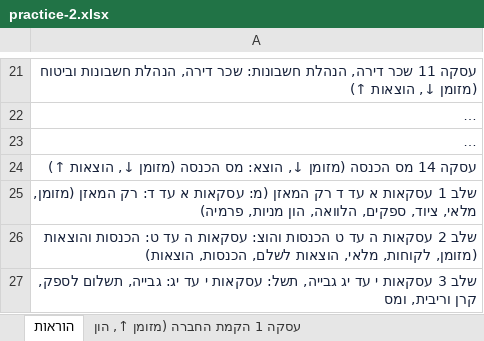
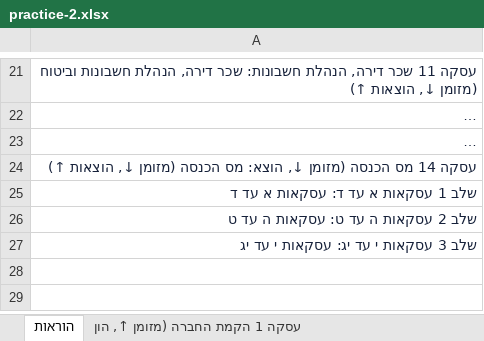
Before and after one commit to shaytsaban/colman-financial-analysis-managers, an Excel workbook: materials/practice-2.xlsx, sheet הוראות, drawn as a sheet; only a part is shown, gaps mark what is left out; long unchanged cells end in …; values as stored, in another font and other column widths than the file's, no borders; the diff names each change by its address in the sheet, - before the commit and + after, or states it on an @@ line.

```diff
--- a/materials/practice-2.xlsx (sheet הוראות)
+++ b/materials/practice-2.xlsx (sheet הוראות)
-A25: …א עד ד רק המאזן (מ: עסקאות א עד ד: רק המאזן (מזומן, מלאי, ציוד, ספקים, הלוואה, הון מניות, פרמיה)
+A25: …א עד ד: עסקאות א עד ד
-A26: …ה עד ט הכנסות והוצ: עסקאות ה עד ט: הכנסות והוצאות (מזומן, לקוחות, מלאי, הוצאות לשלם, הכנסות, הוצאות)
+A26: …ה עד ט: עסקאות ה עד ט
-A27: …י עד יג גבייה, תשל: עסקאות י עד יג: גבייה, תשלום לספק, קרן וריבית, ומס
+A27: …י עד יג: עסקאות י עד יג
```
Also changed, not shown: sheet שלב 1 עסקאות א עד ד, sheet שלב 2 עסקאות ה עד ט, sheet שלב 3 עסקאות י עד יג, other sheet tabs, materials/practice-2-solutions.xlsx, materials/practice-3-solutions.xlsx, 14 other files.
